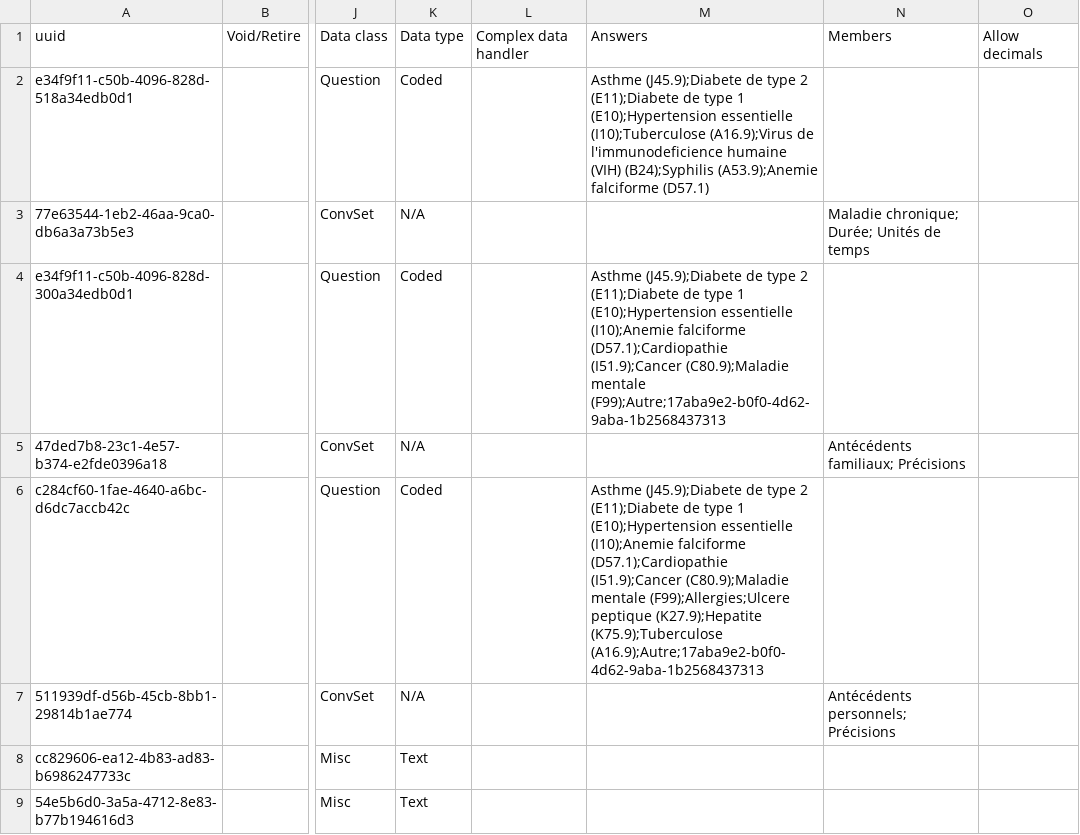
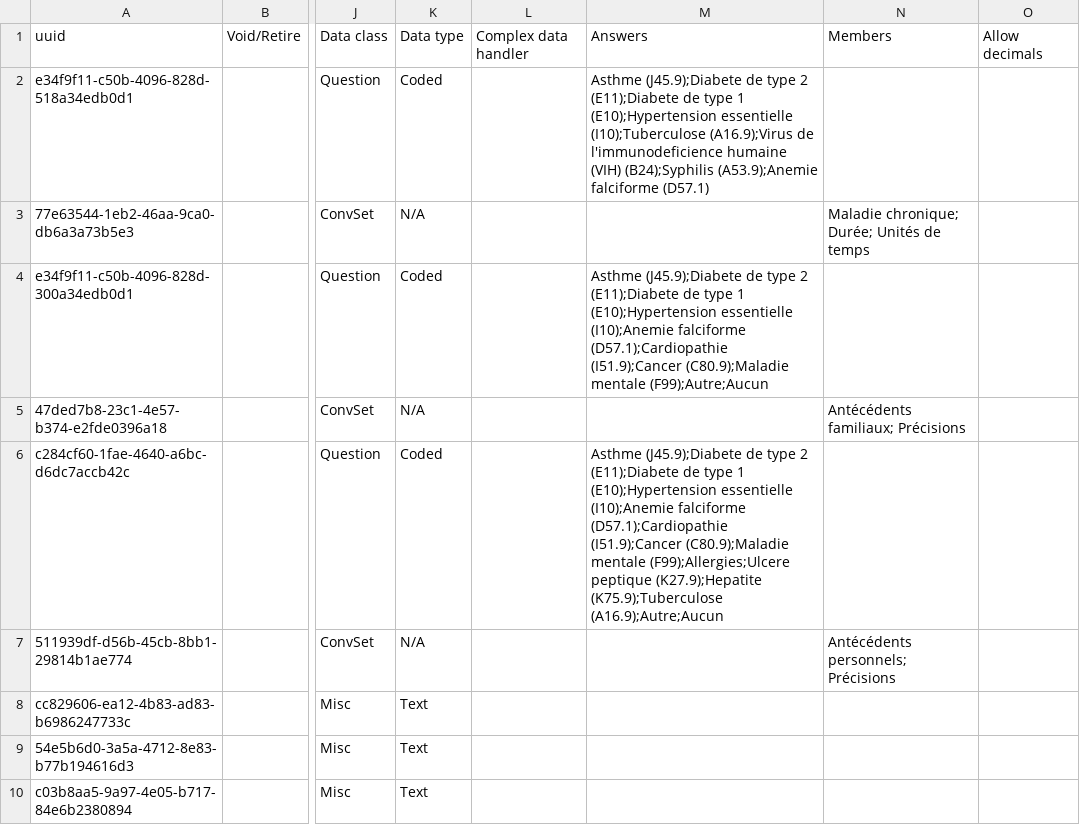
Before and after one commit to CRUDEM/openmrs-config-hsc, a CSV file: configuration/concepts/historique_sante.csv, drawn as a sheet; only a part is shown, gaps mark what is left out; the shorter side is filled out with more unchanged rows; the diff names each change by its address in the sheet, - before the commit and + after, or states it on an @@ line.

Commit message:
Use concept name instead of uuid

```diff
--- a/configuration/concepts/historique_sante.csv
+++ b/configuration/concepts/historique_sante.csv
-M4: …(C80.9);Maladie mentale (F99);Autre;17aba9e2-b0f0-4d62-9aba-1b2568437313
+M4: …(C80.9);Maladie mentale (F99);Autre;Aucun
-M6: …(K27.9);Hepatite (K75.9);Tuberculose (A16.9);Autre;17aba9e2-b0f0-4d62-9aba-1b2568437313
+M6: …(K27.9);Hepatite (K75.9);Tuberculose (A16.9);Autre;Aucun
```
